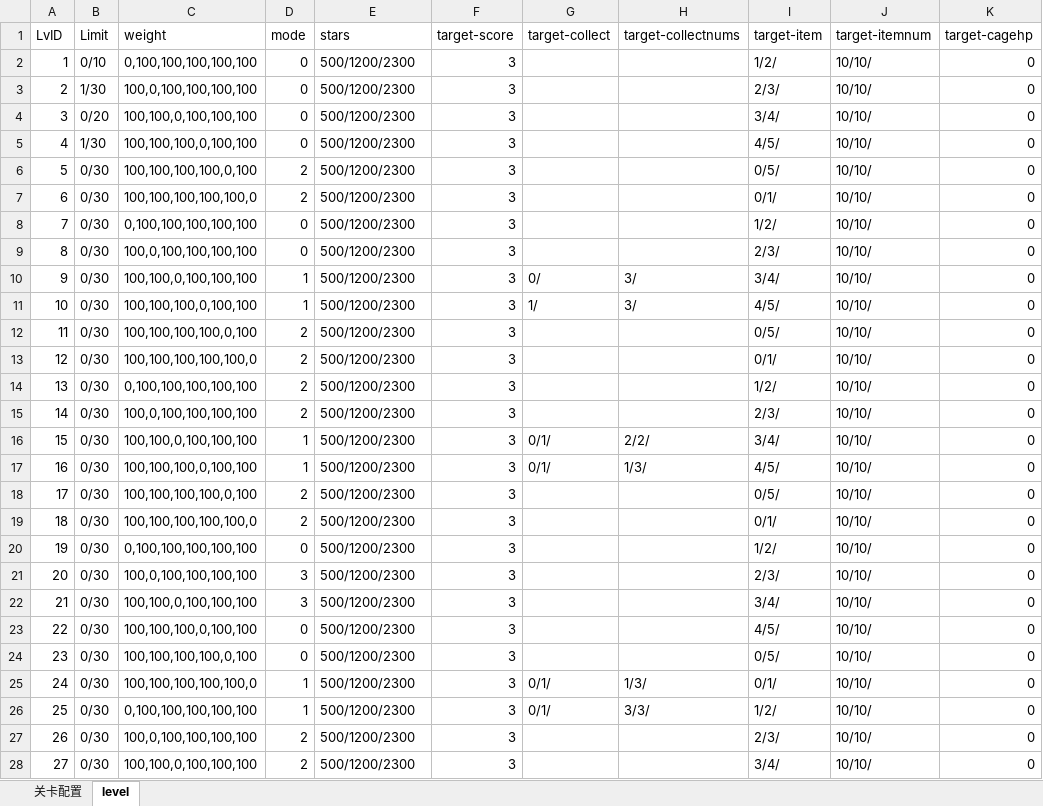
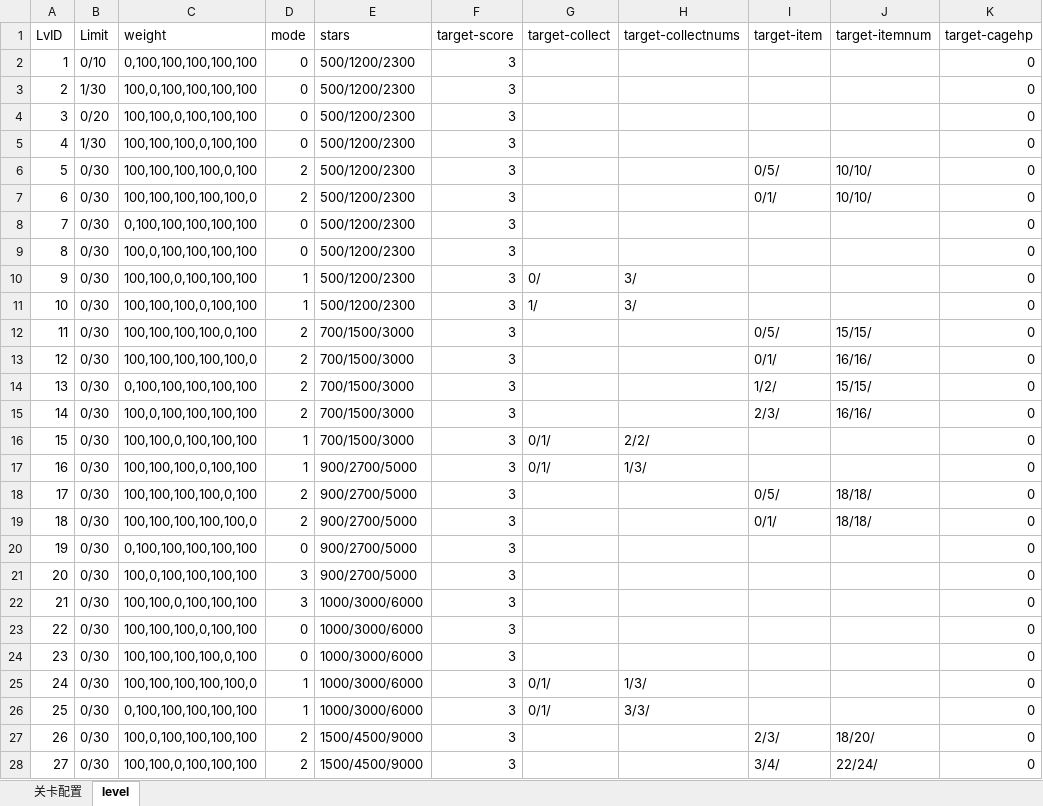
Before and after one commit to jonntd/zhoulu, an Excel workbook: JuiceFlow文档/JuiceFlowLevel.xlsm, sheet level, drawn as a sheet; only a part is shown; values as stored, in another font and other column widths than the file's, no borders; the diff covers the shown part only; the diff names each change by its address in the sheet, - before the commit and + after, or states it on an @@ line.

```diff
--- a/JuiceFlow文档/JuiceFlowLevel.xlsm (sheet level)
+++ b/JuiceFlow文档/JuiceFlowLevel.xlsm (sheet level)
-I2 (target-item): 1/2/
+I2 (target-item): (empty)
-J2:J5 (target-itemnum): 10/10/
+J2:J5 (target-itemnum): (empty)
-I3 (target-item): 2/3/
+I3 (target-item): (empty)
-I4 (target-item): 3/4/
+I4 (target-item): (empty)
-I5 (target-item): 4/5/
+I5 (target-item): (empty)
-I8 (target-item): 1/2/
+I8 (target-item): (empty)
-J8:J11 (target-itemnum): 10/10/
+J8:J11 (target-itemnum): (empty)
-I9 (target-item): 2/3/
+I9 (target-item): (empty)
-I10 (target-item): 3/4/
+I10 (target-item): (empty)
-I11 (target-item): 4/5/
+I11 (target-item): (empty)
-E12:E16 (stars): 500/1200/2300
+E12:E16 (stars): 700/1500/3000
-J12 (target-itemnum): 10/10/
+J12 (target-itemnum): 15/15/
-J13 (target-itemnum): 10/10/
+J13 (target-itemnum): 16/16/
-J14 (target-itemnum): 10/10/
+J14 (target-itemnum): 15/15/
-J15 (target-itemnum): 10/10/
+J15 (target-itemnum): 16/16/
-I16 (target-item): 3/4/
+I16 (target-item): (empty)
-J16:J17 (target-itemnum): 10/10/
+J16:J17 (target-itemnum): (empty)
-E17:E21 (stars): 500/1200/2300
+E17:E21 (stars): 900/2700/5000
-I17 (target-item): 4/5/
+I17 (target-item): (empty)
-J18:J19 (target-itemnum): 10/10/
+J18:J19 (target-itemnum): 18/18/
-I20 (target-item): 1/2/
+I20 (target-item): (empty)
-J20:J26 (target-itemnum): 10/10/
+J20:J26 (target-itemnum): (empty)
-I21 (target-item): 2/3/
+I21 (target-item): (empty)
-E22:E26 (stars): 500/1200/2300
+E22:E26 (stars): 1000/3000/6000
-I22 (target-item): 3/4/
+I22 (target-item): (empty)
-I23 (target-item): 4/5/
+I23 (target-item): (empty)
-I24 (target-item): 0/5/
+I24 (target-item): (empty)
-I25 (target-item): 0/1/
+I25 (target-item): (empty)
-I26 (target-item): 1/2/
+I26 (target-item): (empty)
-E27:E28 (stars): 500/1200/2300
+E27:E28 (stars): 1500/4500/9000
-J27 (target-itemnum): 10/10/
+J27 (target-itemnum): 18/20/
-J28 (target-itemnum): 10/10/
+J28 (target-itemnum): 22/24/
```
Also changed, not shown: 221 edited cells elsewhere in this sheet, sheet 关卡配置.
